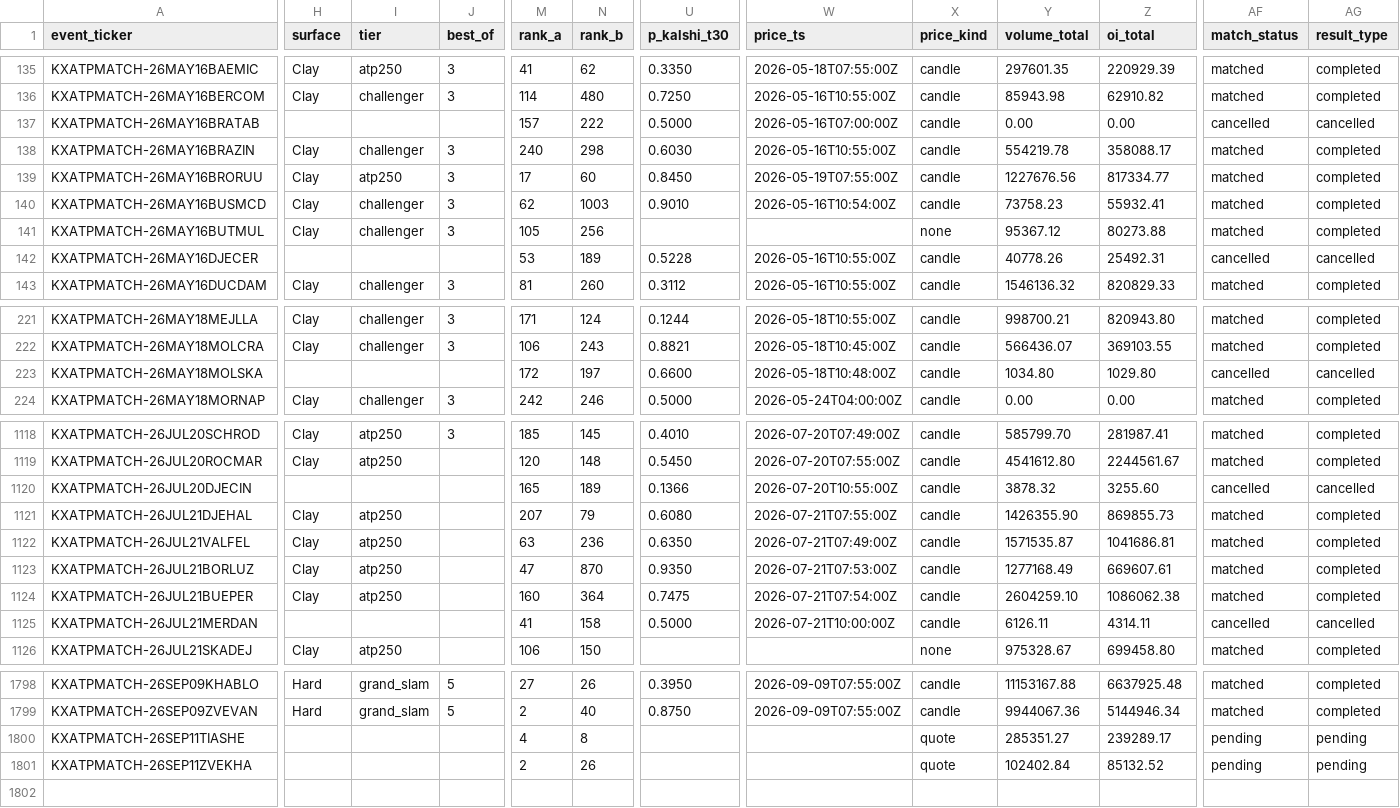
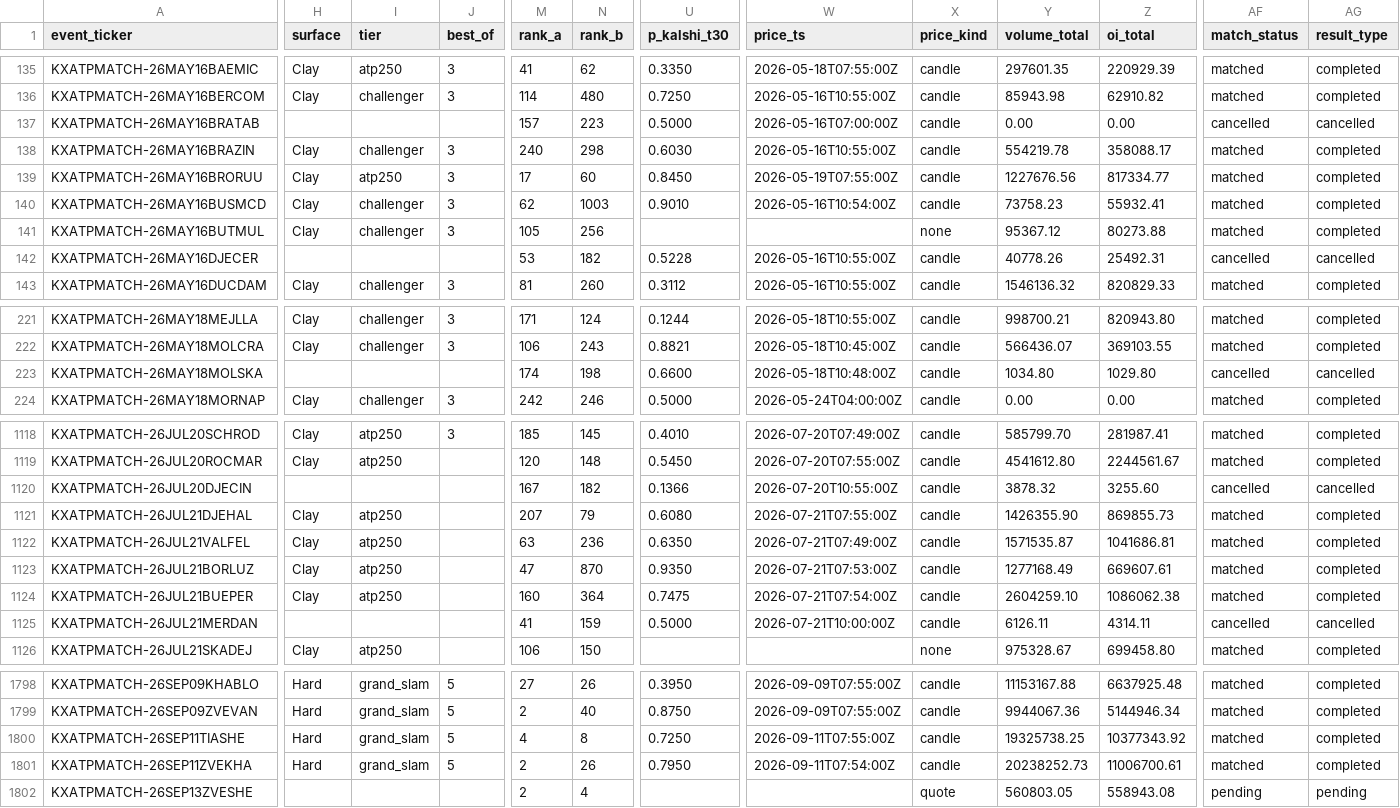
Before and after one commit to ARJUNVARMA2000/tennis-elo, a CSV file: tennis_model/data/kalshi_ledger/atp.csv, drawn as a sheet; only a part is shown, gaps mark what is left out; rows hold the shown columns only; the diff covers the shown part only; the diff names each change by its address in the sheet, - before the commit and + after, or states it on an @@ line.

```diff
--- a/tennis_model/data/kalshi_ledger/atp.csv
+++ b/tennis_model/data/kalshi_ledger/atp.csv
-N137 (rank_b): 222
+N137 (rank_b): 223
-N142 (rank_b): 189
+N142 (rank_b): 182
-M223 (rank_a): 172
+M223 (rank_a): 174
-N223 (rank_b): 197
+N223 (rank_b): 198
-M1120 (rank_a): 165
+M1120 (rank_a): 167
-N1120 (rank_b): 189
+N1120 (rank_b): 182
-N1125 (rank_b): 158
+N1125 (rank_b): 159
-H1800:H1801 (surface): (empty)
+H1800:H1801 (surface): Hard
-I1800:I1801 (tier): (empty)
+I1800:I1801 (tier): grand_slam
-J1800:J1801 (best_of): (empty)
+J1800:J1801 (best_of): 5
-U1800 (p_kalshi_t30): (empty)
+U1800 (p_kalshi_t30): 0.7250
-W1800 (price_ts): (empty)
+W1800 (price_ts): 2026-09-11T07:55:00Z
-X1800:X1801 (price_kind): quote
+X1800:X1801 (price_kind): candle
-Y1800 (volume_total): 285351.27
+Y1800 (volume_total): 19325738.25
-Z1800 (oi_total): 239289.17
+Z1800 (oi_total): 10377343.92
-AF1800:AF1801 (match_status): pending
+AF1800:AF1801 (match_status): matched
-AG1800:AG1801 (result_type): pending
+AG1800:AG1801 (result_type): completed
-U1801 (p_kalshi_t30): (empty)
+U1801 (p_kalshi_t30): 0.7950
-W1801 (price_ts): (empty)
+W1801 (price_ts): 2026-09-11T07:54:00Z
-Y1801 (volume_total): 102402.84
+Y1801 (volume_total): 20238252.73
-Z1801 (oi_total): 85132.52
+Z1801 (oi_total): 11006700.61
+row 1802: KXATPMATCH-26SEP13ZVESHE |  |  |  | 2 | 4 |  |  | quote | 560803.05 | 558943.08 | pending | pending
```
Also changed, not shown: 35 edited cells elsewhere in this file, tennis_model/data/kalshi_ledger/wta.csv, 11 other files.
